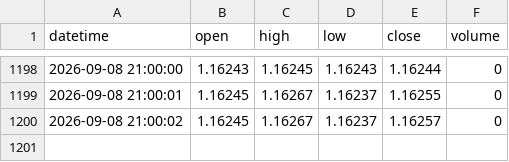
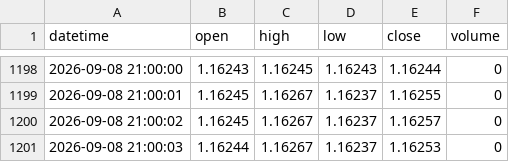
Before and after one commit to King-KNH/shadow-retracement-ai, a CSV file: history_EURUSD_H1.csv, drawn as a sheet; only a part is shown, gaps mark what is left out; the diff names each change by its address in the sheet, - before the commit and + after, or states it on an @@ line.

```diff
--- a/history_EURUSD_H1.csv
+++ b/history_EURUSD_H1.csv
+row 1201: 2026-09-08 21:00:03 | 1.16244 | 1.16267 | 1.16237 | 1.16253 | 0
```
Also changed, not shown: history_EURUSD_M1.csv, history_XAUUSD_H1.csv, 1 other file.
